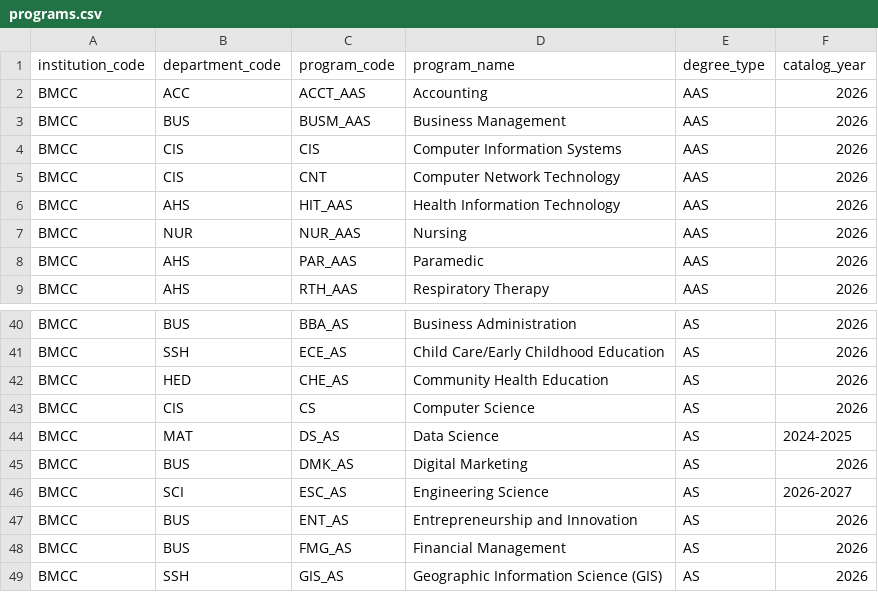
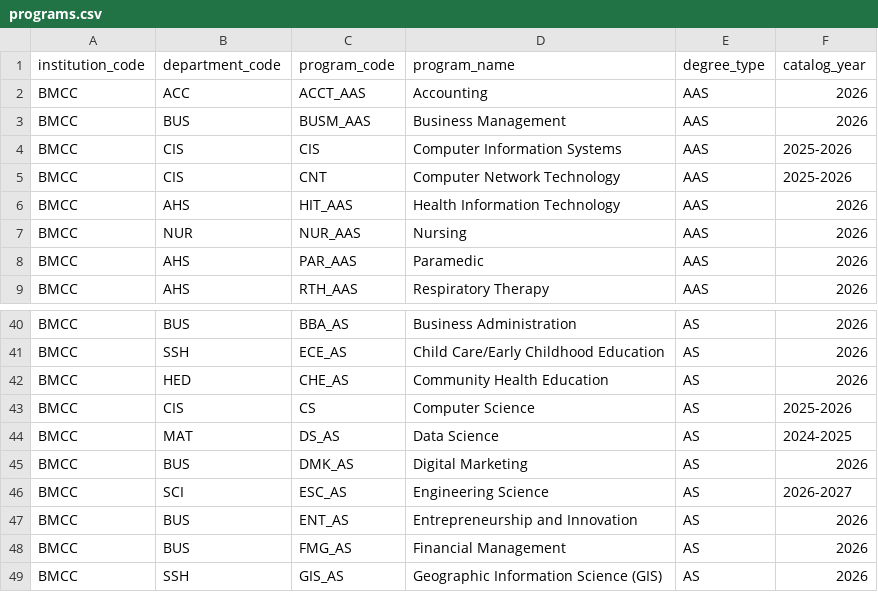
Before and after one commit to dmitrivanov/academic-advisement-system, a CSV file: docs/programs.csv, drawn as a sheet; only a part is shown, gaps mark what is left out.

```diff
--- a/docs/programs.csv
+++ b/docs/programs.csv
@@ -3,4 +3,4 @@ BMCC,ACC,ACCT_AAS,Accounting,AAS,2026
 BMCC,BUS,BUSM_AAS,Business Management,AAS,2026
-BMCC,CIS,CIS,Computer Information Systems,AAS,2026
-BMCC,CIS,CNT,Computer Network Technology,AAS,2026
+BMCC,CIS,CIS,Computer Information Systems,AAS,2025-2026
+BMCC,CIS,CNT,Computer Network Technology,AAS,2025-2026
 BMCC,AHS,HIT_AAS,Health Information Technology,AAS,2026
@@ -42,3 +42,3 @@ BMCC,SSH,ECE_AS,Child Care/Early Childhood Education,AS,2026
 BMCC,HED,CHE_AS,Community Health Education,AS,2026
-BMCC,CIS,CS,Computer Science,AS,2026
+BMCC,CIS,CS,Computer Science,AS,2025-2026
 BMCC,MAT,DS_AS,Data Science,AS,2024-2025
```
Also changed, not shown: 2 other files.
